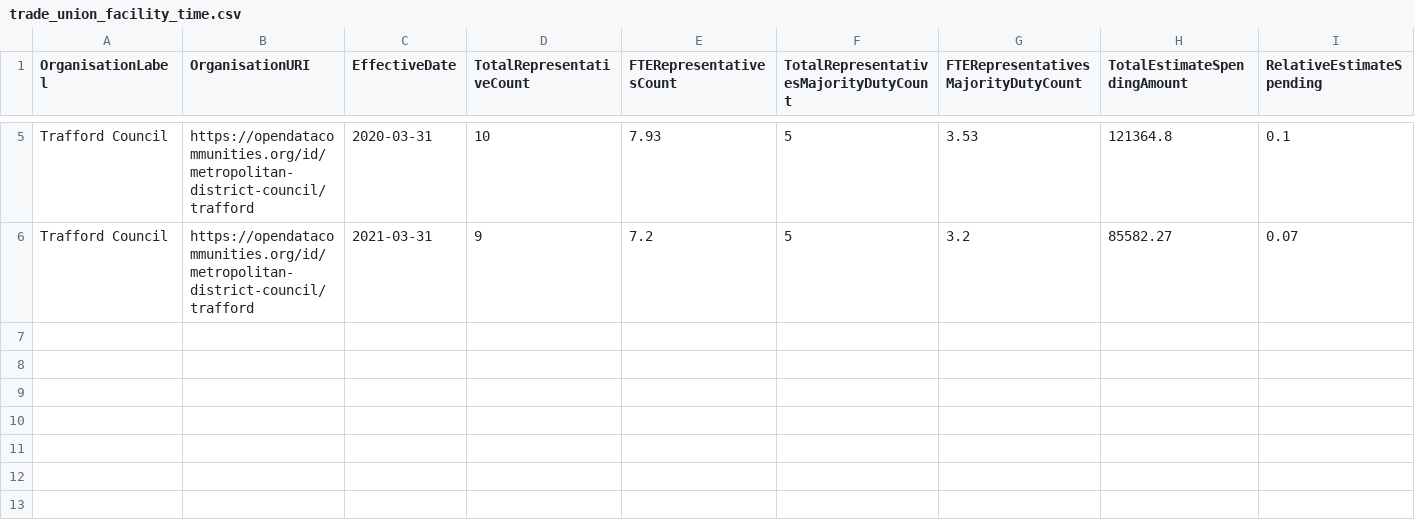
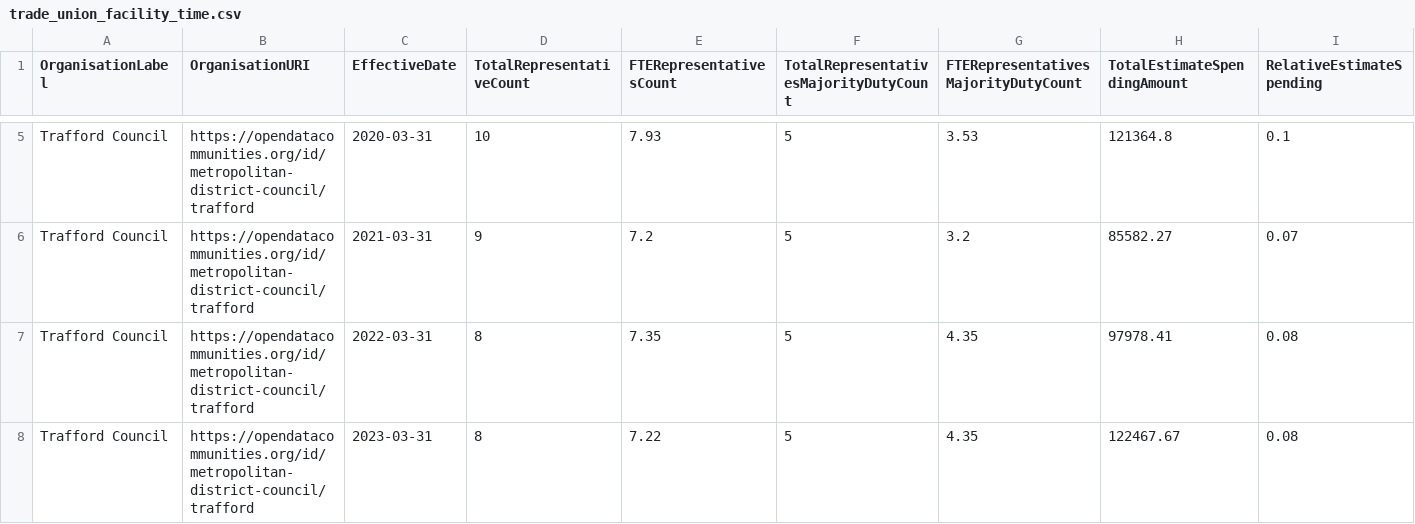
Before and after one commit to traffordDataLab/council_open_data, a CSV file: transparency_code/trade_union_facility_time/trade_union_facility_time.csv, drawn as a sheet; only a part is shown, gaps mark what is left out; the diff names each change by its address in the sheet, - before the commit and + after, or states it on an @@ line.

Commit message:
Updated with the latest data.

```diff
--- a/transparency_code/trade_union_facility_time/trade_union_facility_time.csv
+++ b/transparency_code/trade_union_facility_time/trade_union_facility_time.csv
+row 7: Trafford Council | https://opendatacommunities.org/id/metropolitan-district-council/trafford | 2022-03-31 | 8 | 7.35 | 5 | 4.35 | 97978.41 | 0.08
+row 8: Trafford Council | https://opendatacommunities.org/id/metropolitan-district-council/trafford | 2023-03-31 | 8 | 7.22 | 5 | 4.35 | 122467.67 | 0.08
```
Also changed, not shown: 1 other file.
